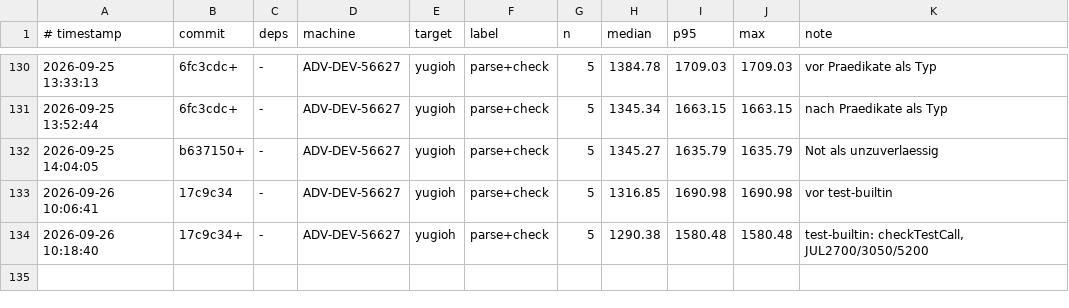
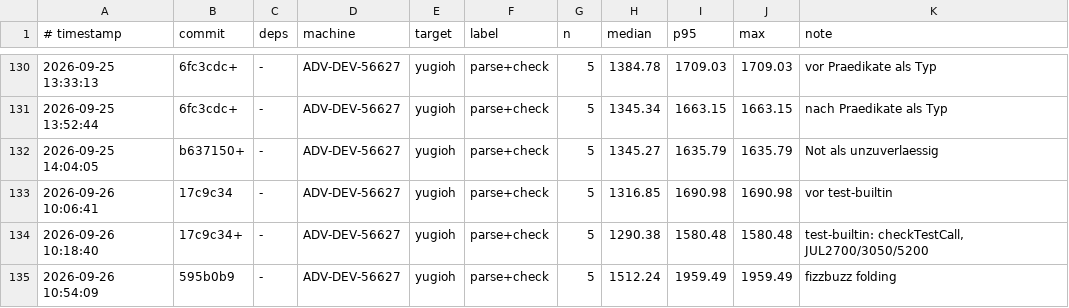
Before and after one commit to JulianXander/jul-compiler, a TSV file: scripts/bench-log-compiler.tsv, drawn as a sheet; only a part is shown, gaps mark what is left out.

Commit message:
bench

```diff
--- a/scripts/bench-log-compiler.tsv
+++ b/scripts/bench-log-compiler.tsv
@@ -134 +134,2 @@
 2026-09-26 10:18:40	17c9c34+	-	ADV-DEV-56627	yugioh	parse+check	5	1290.38	1580.48	1580.48	test-builtin: checkTestCall, JUL2700/3050/5200
+2026-09-26 10:54:09	595b0b9	-	ADV-DEV-56627	yugioh	parse+check	5	1512.24	1959.49	1959.49	fizzbuzz folding
```
Also changed, not shown: 1 other file.
